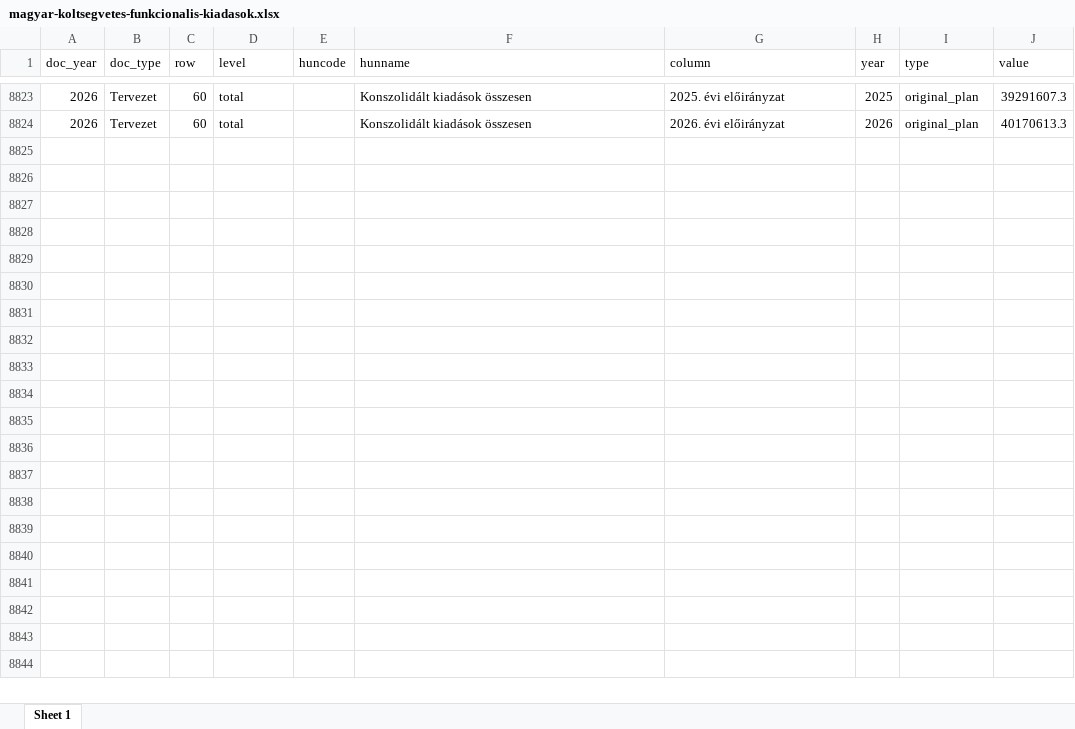
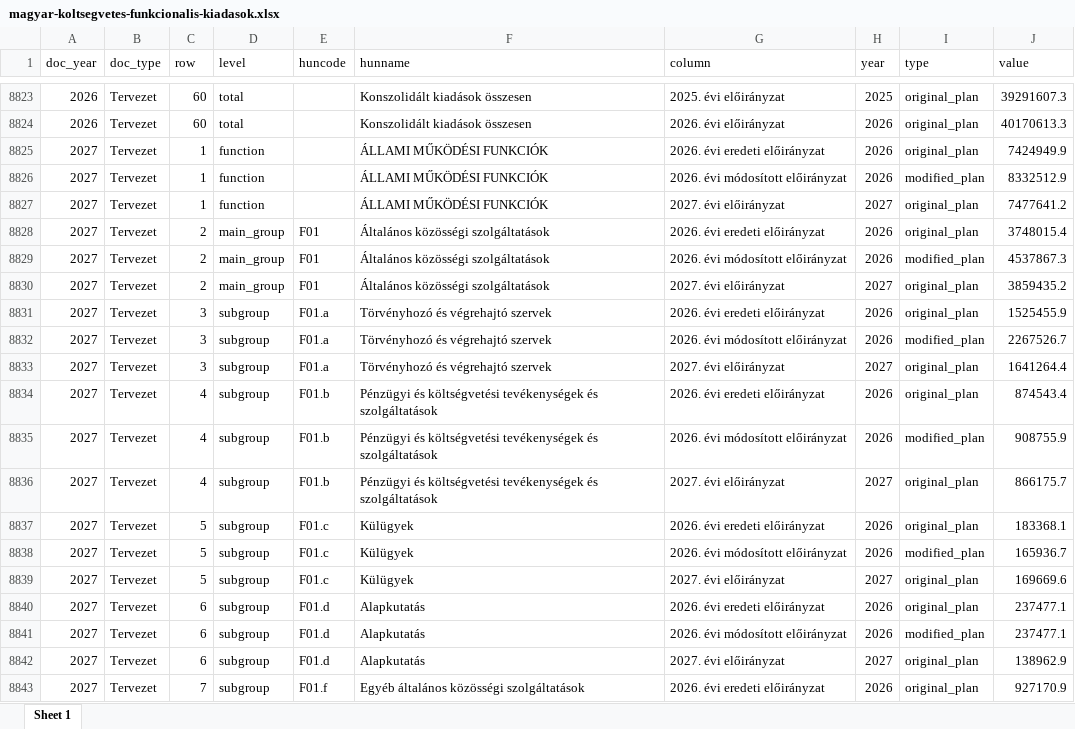
Before and after one commit to ferenci-tamas/magyar-koltsegvetes-adatbazis, an Excel workbook: magyar-koltsegvetes-funkcionalis-kiadasok.xlsx, sheet Sheet 1, drawn as a sheet; only a part is shown, gaps mark what is left out; values as stored, in another font and other column widths than the file's, no borders; the diff covers the shown part only; the diff names each change by its address in the sheet, - before the commit and + after, or states it on an @@ line.

```diff
--- a/magyar-koltsegvetes-funkcionalis-kiadasok.xlsx (sheet Sheet 1)
+++ b/magyar-koltsegvetes-funkcionalis-kiadasok.xlsx (sheet Sheet 1)
+row 8825: 2027 | Tervezet | 1 | function |  | ÁLLAMI MŰKÖDÉSI FUNKCIÓK | 2026. évi eredeti előirányzat | 2026 | original_plan | 7424949.9
+row 8826: 2027 | Tervezet | 1 | function |  | ÁLLAMI MŰKÖDÉSI FUNKCIÓK | 2026. évi módosított előirányzat | 2026 | modified_plan | 8332512.9
+row 8827: 2027 | Tervezet | 1 | function |  | ÁLLAMI MŰKÖDÉSI FUNKCIÓK | 2027. évi előirányzat | 2027 | original_plan | 7477641.2
+row 8828: 2027 | Tervezet | 2 | main_group | F01 | Általános közösségi szolgáltatások | 2026. évi eredeti előirányzat | 2026 | original_plan | 3748015.4
+row 8829: 2027 | Tervezet | 2 | main_group | F01 | Általános közösségi szolgáltatások | 2026. évi módosított előirányzat | 2026 | modified_plan | 4537867.3
+row 8830: 2027 | Tervezet | 2 | main_group | F01 | Általános közösségi szolgáltatások | 2027. évi előirányzat | 2027 | original_plan | 3859435.2
+row 8831: 2027 | Tervezet | 3 | subgroup | F01.a | Törvényhozó és végrehajtó szervek | 2026. évi eredeti előirányzat | 2026 | original_plan | 1525455.9
+row 8832: 2027 | Tervezet | 3 | subgroup | F01.a | Törvényhozó és végrehajtó szervek | 2026. évi módosított előirányzat | 2026 | modified_plan | 2267526.7
+row 8833: 2027 | Tervezet | 3 | subgroup | F01.a | Törvényhozó és végrehajtó szervek | 2027. évi előirányzat | 2027 | original_plan | 1641264.4
+row 8834: 2027 | Tervezet | 4 | subgroup | F01.b | Pénzügyi és költségvetési tevékenységek és szolgáltatások | 2026. évi eredeti előirányzat | 2026 | original_plan | 874543.4
+row 8835: 2027 | Tervezet | 4 | subgroup | F01.b | Pénzügyi és költségvetési tevékenységek és szolgáltatások | 2026. évi módosított előirányzat | 2026 | modified_plan | 908755.9
+row 8836: 2027 | Tervezet | 4 | subgroup | F01.b | Pénzügyi és költségvetési tevékenységek és szolgáltatások | 2027. évi előirányzat | 2027 | original_plan | 866175.7
+row 8837: 2027 | Tervezet | 5 | subgroup | F01.c | Külügyek | 2026. évi eredeti előirányzat | 2026 | original_plan | 183368.1
+row 8838: 2027 | Tervezet | 5 | subgroup | F01.c | Külügyek | 2026. évi módosított előirányzat | 2026 | modified_plan | 165936.7
+row 8839: 2027 | Tervezet | 5 | subgroup | F01.c | Külügyek | 2027. évi előirányzat | 2027 | original_plan | 169669.6
+row 8840: 2027 | Tervezet | 6 | subgroup | F01.d | Alapkutatás | 2026. évi eredeti előirányzat | 2026 | original_plan | 237477.1
+row 8841: 2027 | Tervezet | 6 | subgroup | F01.d | Alapkutatás | 2026. évi módosított előirányzat | 2026 | modified_plan | 237477.1
+row 8842: 2027 | Tervezet | 6 | subgroup | F01.d | Alapkutatás | 2027. évi előirányzat | 2027 | original_plan | 138962.9
+row 8843: 2027 | Tervezet | 7 | subgroup | F01.f | Egyéb általános közösségi szolgáltatások | 2026. évi eredeti előirányzat | 2026 | original_plan | 927170.9
```
Also changed, not shown: 158 added rows elsewhere in this sheet, 9 other files.
